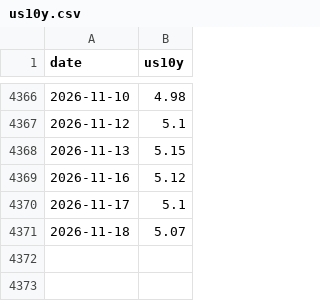
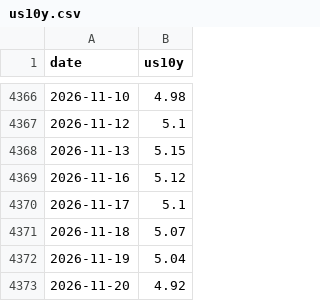
Before and after one commit to alala3334/touraku-ratio, a CSV file: data/us10y.csv, drawn as a sheet; only a part is shown, gaps mark what is left out.

```diff
--- a/data/us10y.csv
+++ b/data/us10y.csv
@@ -4371 +4371,3 @@ date,us10y
 2026-11-18,5.07
+2026-11-19,5.04
+2026-11-20,4.92
```
Also changed, not shown: data/touraku.csv, data/yield.csv, 6 other files.
